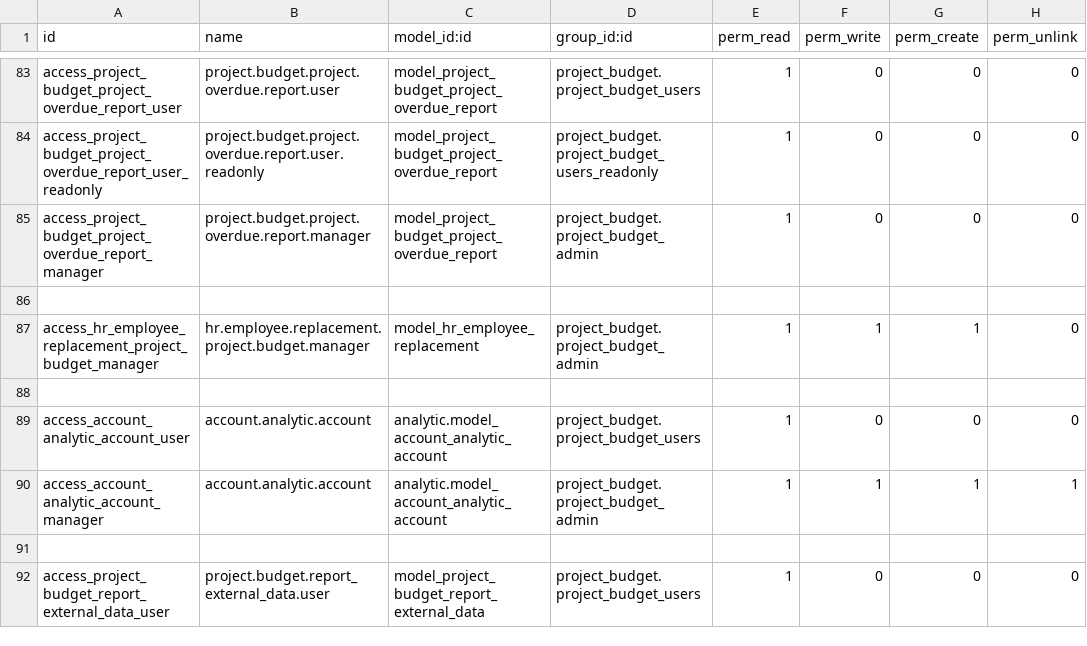
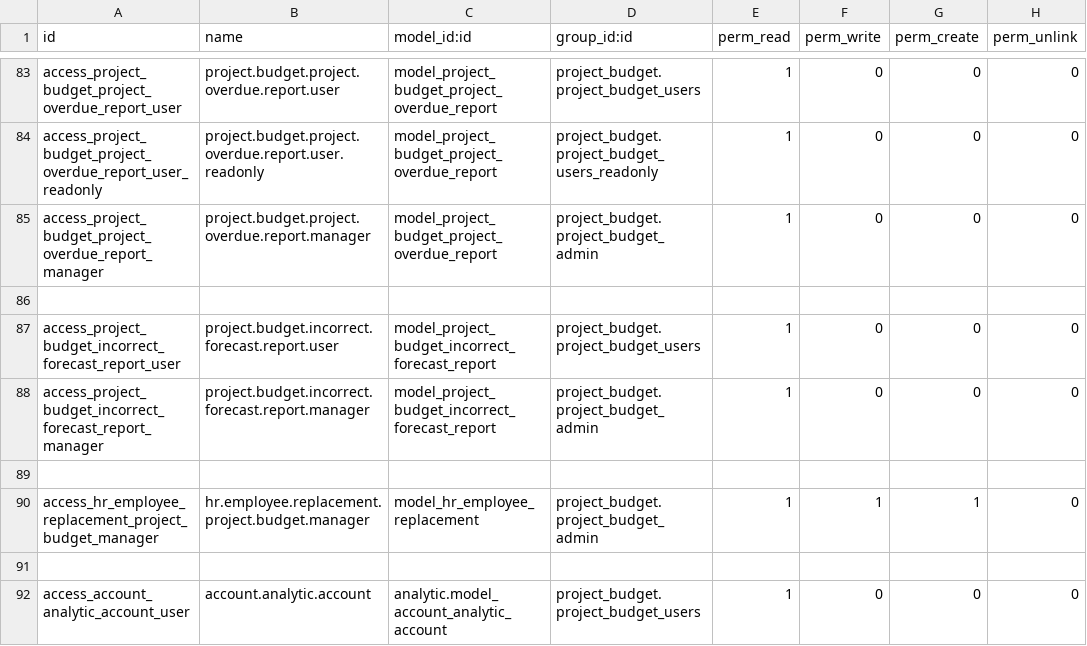
Before and after one commit to IliaYusov/ODOO, a CSV file: project_budget/security/ir.model.access.csv, drawn as a sheet; only a part is shown, gaps mark what is left out; the shorter side is filled out with more unchanged rows.

Commit message:
added incorrect_forecast report

```diff
--- a/project_budget/security/ir.model.access.csv
+++ b/project_budget/security/ir.model.access.csv
@@ -86,2 +86,5 @@ access_project_budget_project_overdue_report_manager,project.budget.project.over
 
+access_project_budget_incorrect_forecast_report_user,project.budget.incorrect.forecast.report.user,model_project_budget_incorrect_forecast_report,project_budget.project_budget_users,1,0,0,0
+access_project_budget_incorrect_forecast_report_manager,project.budget.incorrect.forecast.report.manager,model_project_budget_incorrect_forecast_report,project_budget.project_budget_admin,1,0,0,0
+
 access_hr_employee_replacement_project_budget_manager,hr.employee.replacement.project.budget.manager,model_hr_employee_replacement,project_budget.project_budget_admin,1,1,1,0
```
Also changed, not shown: 7 other files.
